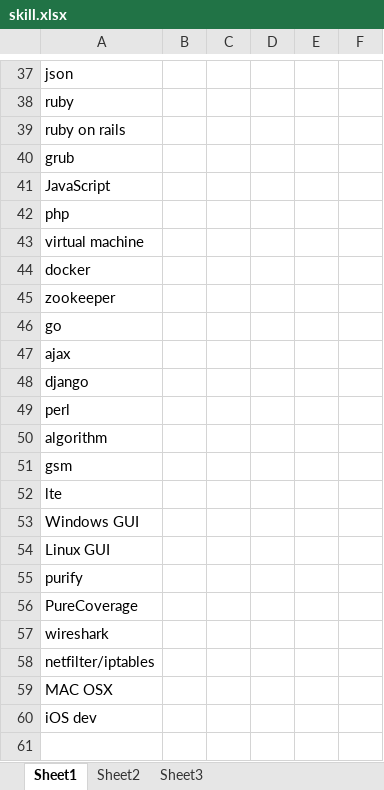
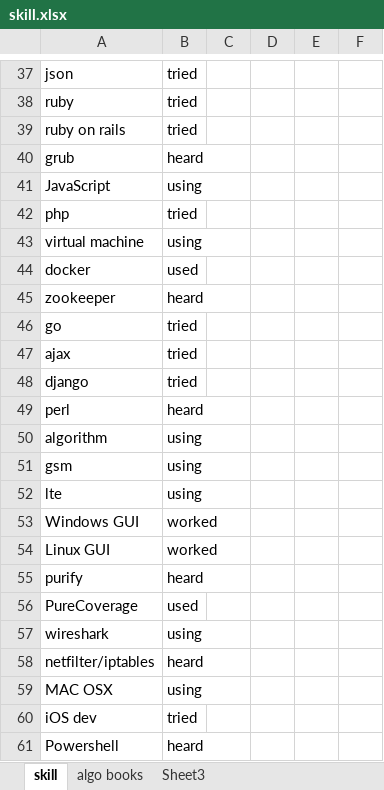
Before and after one commit to hbdhj/documents, an Excel workbook: Personal/skill.xlsx, sheet skill, drawn as a sheet; only a part is shown, gaps mark what is left out; values as stored, in another font and other column widths than the file's, no borders; the diff covers the shown part only; the diff names each change by its address in the sheet, - before the commit and + after, or states it on an @@ line.

```diff
--- a/Personal/skill.xlsx (sheet skill)
+++ b/Personal/skill.xlsx (sheet skill)
-sheet tab: Sheet1
+sheet tab: skill
-sheet tab: Sheet2
+sheet tab: algo books
-B37:B39: (empty)
+B37:B39: tried
-B40: (empty)
+B40: heard
-B41: (empty)
+B41: using
-B42: (empty)
+B42: tried
-B43: (empty)
+B43: using
-B44: (empty)
+B44: used
-B45: (empty)
+B45: heard
-B46:B48: (empty)
+B46:B48: tried
-B49: (empty)
+B49: heard
-B50:B52: (empty)
+B50:B52: using
-B53:B54: (empty)
+B53:B54: worked
-B55: (empty)
+B55: heard
-B56: (empty)
+B56: used
-B57: (empty)
+B57: using
-B58: (empty)
+B58: heard
-B59: (empty)
+B59: using
-B60: (empty)
+B60: tried
+row 61: Powershell | heard
```
Also changed, not shown: 28 edited cells elsewhere in this sheet, sheet algo books, 1 other file.
